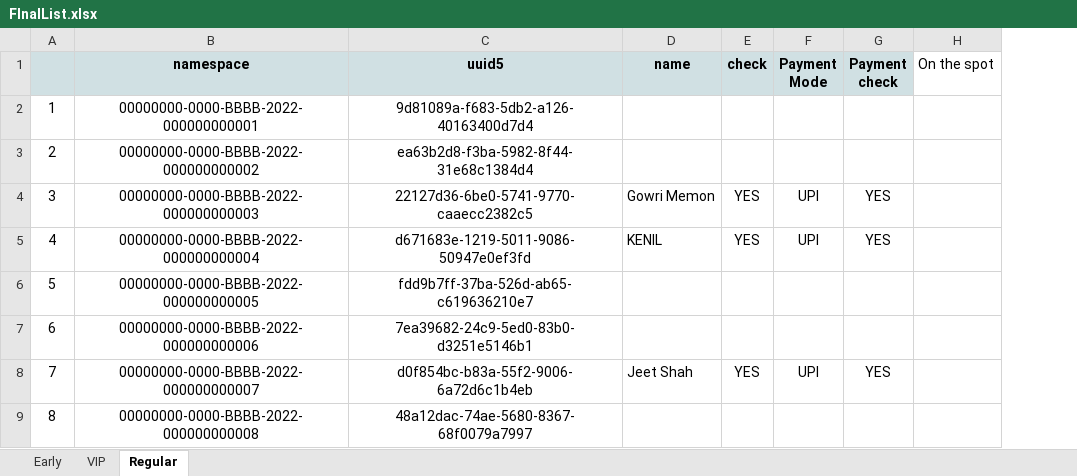
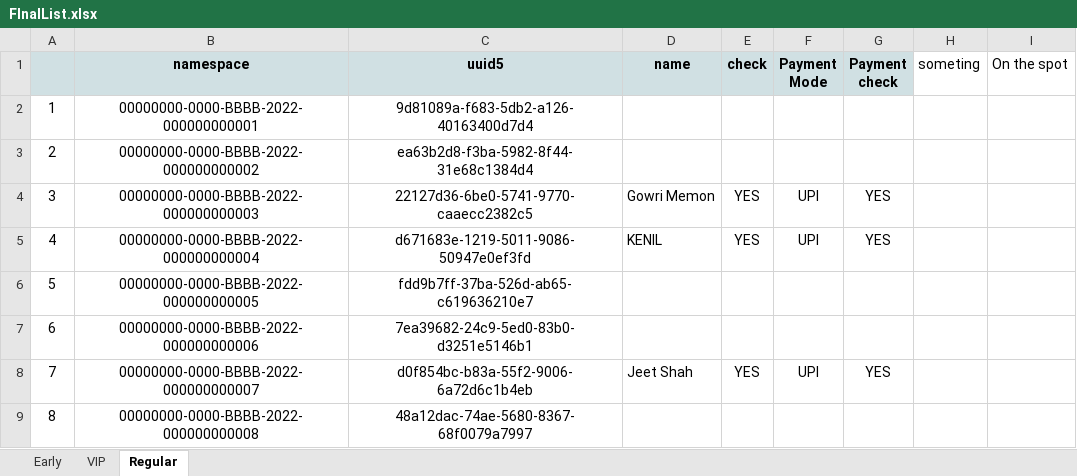
Before and after one commit to samarth-shah/nuvyuva-scanner, an Excel workbook: assets/FInalList.xlsx, sheet Regular, drawn as a sheet; only a part is shown; values as stored, in another font and other column widths than the file's, no borders; charts and pictures not drawn; the diff names each change by its address in the sheet, - before the commit and + after, or states it on an @@ line.

```diff
--- a/assets/FInalList.xlsx (sheet Regular)
+++ b/assets/FInalList.xlsx (sheet Regular)
+column H (someting), empty
```
Also changed, not shown: sheet Early, charts or pictures, 11 other files.
